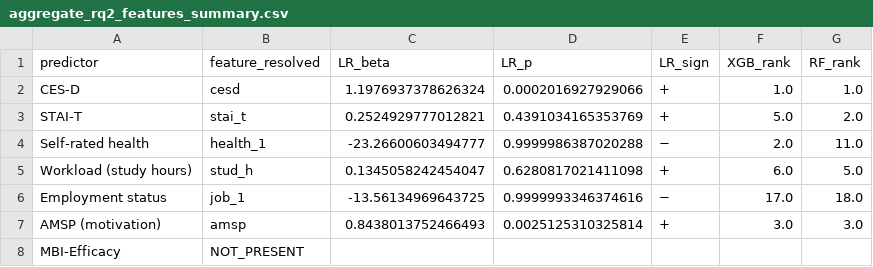
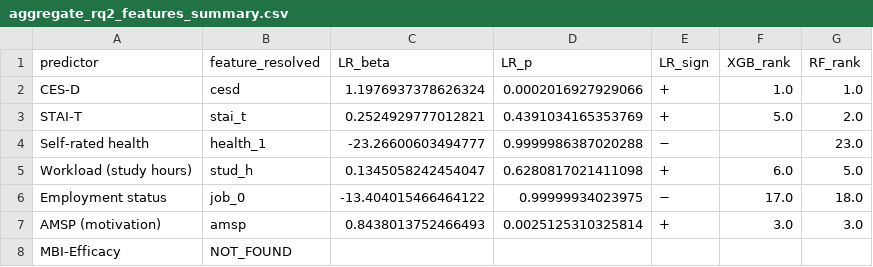
Before and after one commit to EvgenyKoles/final_cs_magister, a CSV file: artifacts/metrics/aggregate_rq2_features_summary.csv, drawn as a sheet.

```diff
--- a/artifacts/metrics/aggregate_rq2_features_summary.csv
+++ b/artifacts/metrics/aggregate_rq2_features_summary.csv
@@ -3,6 +3,6 @@ CES-D,cesd,1.1976937378626324,0.0002016927929066,+,1.0,1.0
 STAI-T,stai_t,0.2524929777012821,0.4391034165353769,+,5.0,2.0
-Self-rated health,health_1,-23.26600603494777,0.9999986387020288,−,2.0,11.0
+Self-rated health,health_1,-23.26600603494777,0.9999986387020288,−,,23.0
 Workload (study hours),stud_h,0.1345058242454047,0.6280817021411098,+,6.0,5.0
-Employment status,job_1,-13.56134969643725,0.9999993346374616,−,17.0,18.0
+Employment status,job_0,-13.404015466464122,0.99999934023975,−,17.0,18.0
 AMSP (motivation),amsp,0.8438013752466493,0.0025125310325814,+,3.0,3.0
-MBI-Efficacy,NOT_PRESENT,,,,,
+MBI-Efficacy,NOT_FOUND,,,,,
```
Also changed, not shown: artifacts/metrics/aggregate_rq3_subgroup_pr_auc_test.csv, 5 other files.
